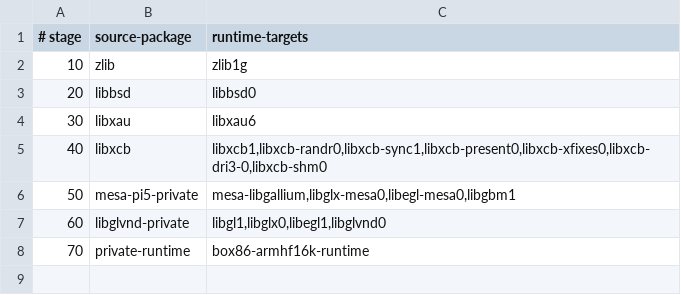
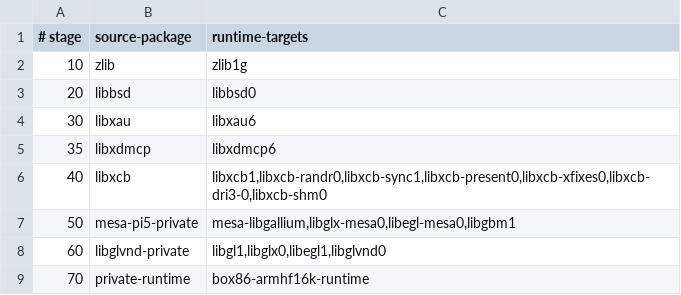
Before and after one commit to denuoweb/box86, a TSV file: armhf16k/manifest.tsv, drawn as a sheet; the diff names each change by its address in the sheet, - before the commit and + after, or states it on an @@ line.

Commit message:
Add libXdmcp to ARMHF16K private closure

```diff
--- a/armhf16k/manifest.tsv
+++ b/armhf16k/manifest.tsv
+row 5: 35 | libxdmcp | libxdmcp6
```
